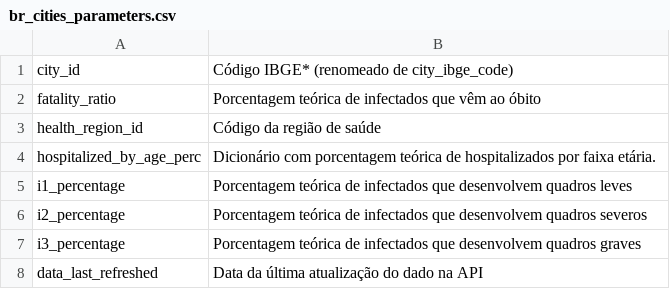
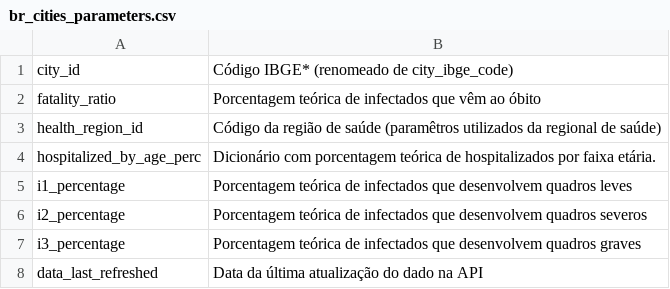
Before and after one commit to ImpulsoGov/coronacidades-datasource, a CSV file: dictionaries/br_cities_parameters.csv, drawn as a sheet.

Commit message:
Update br_cities_parameters.csv

```diff
--- a/dictionaries/br_cities_parameters.csv
+++ b/dictionaries/br_cities_parameters.csv
@@ -2,3 +2,3 @@ city_id, Código IBGE* (renomeado de city_ibge_code)
 fatality_ratio, Porcentagem teórica de infectados que vêm ao óbito
-health_region_id, Código da região de saúde
+health_region_id, Código da região de saúde (paramêtros utilizados da regional de saúde)
 hospitalized_by_age_perc, Dicionário com porcentagem teórica de hospitalizados por faixa etária.
```
